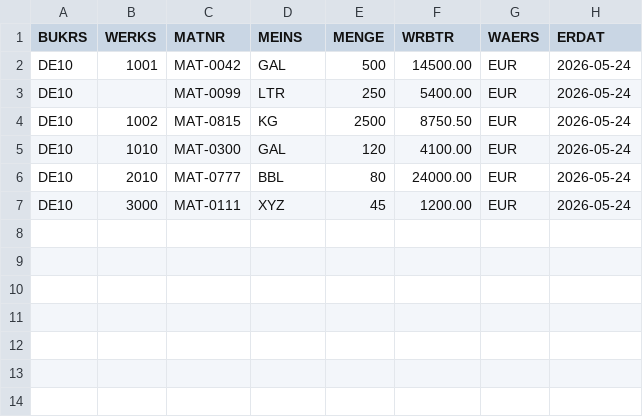
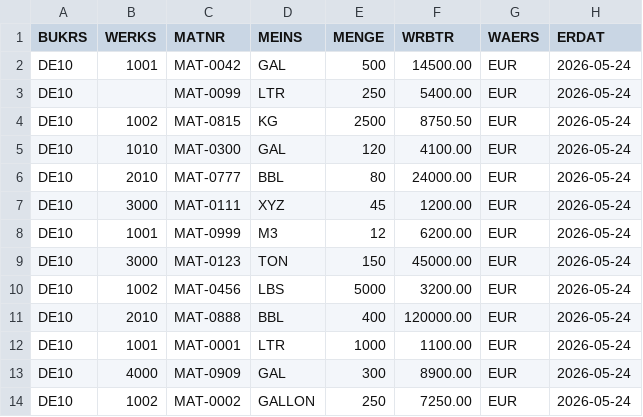
Before and after one commit to logicalaryan/Breathe-_ESG_project, a CSV file: backend/sample_sap_data.csv, drawn as a sheet.

Commit message:
expand_sample_csv

```diff
--- a/backend/sample_sap_data.csv
+++ b/backend/sample_sap_data.csv
@@ -7 +7,8 @@ DE10,2010,MAT-0777,BBL,80,24000.00,EUR,2026-05-24
 DE10,3000,MAT-0111,XYZ,45,1200.00,EUR,2026-05-24
+DE10,1001,MAT-0999,M3,12,6200.00,EUR,2026-05-24
+DE10,3000,MAT-0123,TON,150,45000.00,EUR,2026-05-24
+DE10,1002,MAT-0456,LBS,5000,3200.00,EUR,2026-05-24
+DE10,2010,MAT-0888,BBL,400,120000.00,EUR,2026-05-24
+DE10,1001,MAT-0001,LTR,1000,1100.00,EUR,2026-05-24
+DE10,4000,MAT-0909,GAL,300,8900.00,EUR,2026-05-24
+DE10,1002,MAT-0002,GALLON,250,7250.00,EUR,2026-05-24
```
